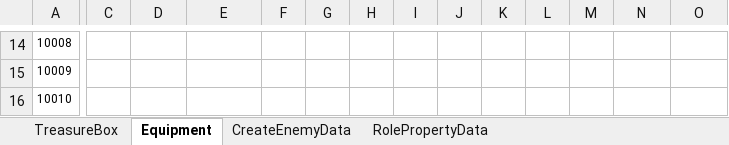
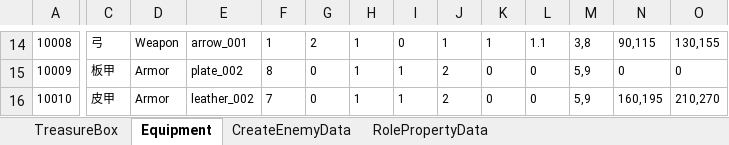
Before and after one commit to chen95nuo/NewRPG2D, an Excel workbook: 文档/道具配置.xlsm, sheet Equipment, drawn as a sheet; only a part is shown, gaps mark what is left out; values as stored, in another font and other column widths than the file's, no borders; charts and pictures and conditional formats not drawn; the diff covers the shown part only; the diff names each change by its address in the sheet, - before the commit and + after, or states it on an @@ line.

```diff
--- a/文档/道具配置.xlsm (sheet Equipment)
+++ b/文档/道具配置.xlsm (sheet Equipment)
-C14: (empty)
+C14: 弓
-D14: (empty)
+D14: Weapon
-E14: (empty)
+E14: arrow_001
-F14: (empty)
+F14: 1
-G14: (empty)
+G14: 2
-H14:H16: (empty)
+H14:H16: 1
-I14: (empty)
+I14: 0
-J14: (empty)
+J14: 1
-K14: (empty)
+K14: 1
-L14: (empty)
+L14: 1.1
-M14: (empty)
+M14: 3,8
-N14: (empty)
+N14: 90,115
-O14: (empty)
+O14: 130,155
-C15: (empty)
+C15: 板甲
-D15:D16: (empty)
+D15:D16: Armor
-E15: (empty)
+E15: plate_002
-F15: (empty)
+F15: 8
-G15:G16: (empty)
+G15:G16: 0
-I15:I16: (empty)
+I15:I16: 1
-J15:J16: (empty)
+J15:J16: 2
-K15:K16: (empty)
+K15:K16: 0
-L15:L16: (empty)
+L15:L16: 0
-M15:M16: (empty)
+M15:M16: 5,9
-N15: (empty)
+N15: 0
-O15: (empty)
+O15: 0
-C16: (empty)
+C16: 皮甲
-E16: (empty)
+E16: leather_002
-F16: (empty)
+F16: 7
-N16: (empty)
+N16: 160,195
-O16: (empty)
+O16: 210,270
```
Also changed, not shown: 8 added rows, 330 edited cells and cell formats elsewhere in this sheet, sheet TreasureBox, sheet RolePropertyData, sheet CreateEnemyData, charts or pictures.
